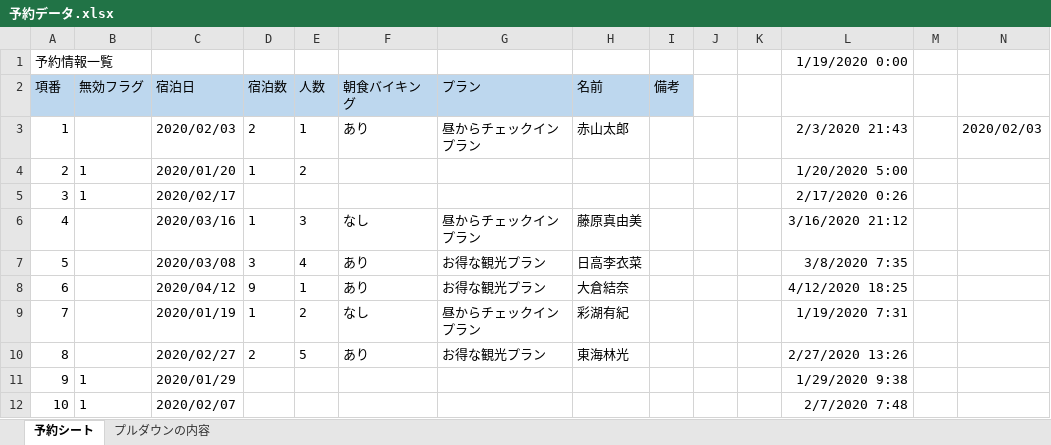
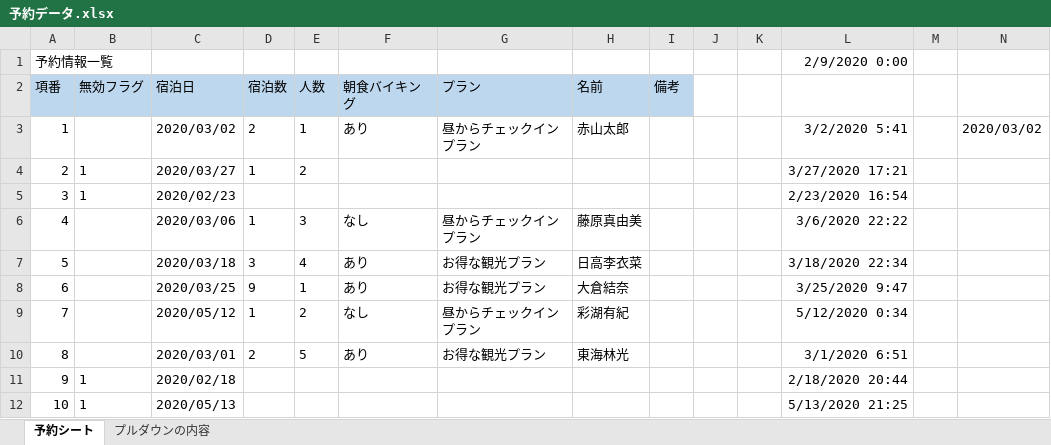
Before and after one commit to snowpff14/etcresource, an Excel workbook: pythonGui/data/予約データ.xlsx, sheet 予約シート, drawn as a sheet; values as stored, in another font and other column widths than the file's, no borders; the diff names each change by its address in the sheet, - before the commit and + after, or states it on an @@ line.

```diff
--- a/pythonGui/data/予約データ.xlsx (sheet 予約シート)
+++ b/pythonGui/data/予約データ.xlsx (sheet 予約シート)
-L1: 1/19/2020 0:00
+L1: 2/9/2020 0:00
-C3 (宿泊日): 2020/02/03
+C3 (宿泊日): 2020/03/02
-L3: 2/3/2020 21:43
+L3: 3/2/2020 5:41
-N3: 2020/02/03
+N3: 2020/03/02
-C4 (宿泊日): 2020/01/20
+C4 (宿泊日): 2020/03/27
-L4: 1/20/2020 5:00
+L4: 3/27/2020 17:21
-C5 (宿泊日): 2020/02/17
+C5 (宿泊日): 2020/02/23
-L5: 2/17/2020 0:26
+L5: 2/23/2020 16:54
-C6 (宿泊日): 2020/03/16
+C6 (宿泊日): 2020/03/06
-L6: 3/16/2020 21:12
+L6: 3/6/2020 22:22
-C7 (宿泊日): 2020/03/08
+C7 (宿泊日): 2020/03/18
-L7: 3/8/2020 7:35
+L7: 3/18/2020 22:34
-C8 (宿泊日): 2020/04/12
+C8 (宿泊日): 2020/03/25
-L8: 4/12/2020 18:25
+L8: 3/25/2020 9:47
-C9 (宿泊日): 2020/01/19
+C9 (宿泊日): 2020/05/12
-L9: 1/19/2020 7:31
+L9: 5/12/2020 0:34
-C10 (宿泊日): 2020/02/27
+C10 (宿泊日): 2020/03/01
-L10: 2/27/2020 13:26
+L10: 3/1/2020 6:51
-C11 (宿泊日): 2020/01/29
+C11 (宿泊日): 2020/02/18
-L11: 1/29/2020 9:38
+L11: 2/18/2020 20:44
-C12 (宿泊日): 2020/02/07
+C12 (宿泊日): 2020/05/13
-L12: 2/7/2020 7:48
+L12: 5/13/2020 21:25
```
Also changed, not shown: 2 other files.
